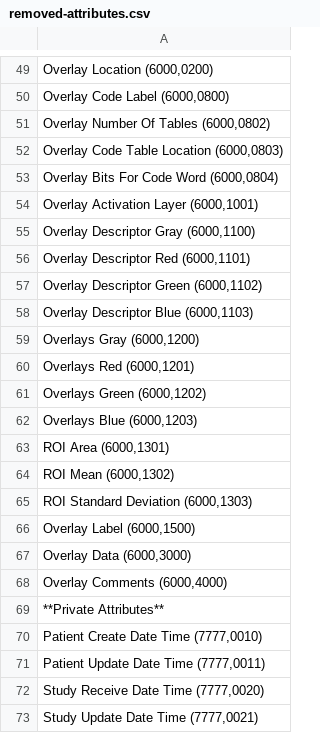
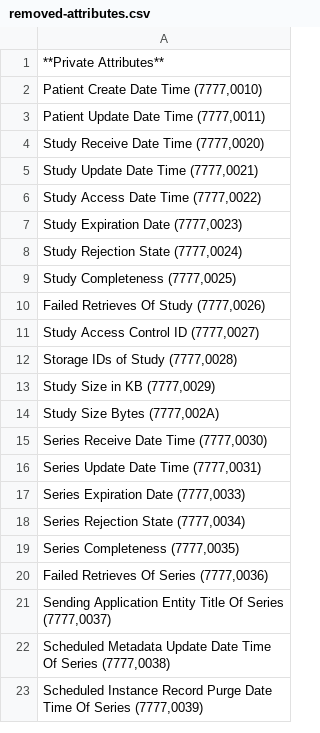
Before and after one commit to dcm4che/dcm4chee-arc-cs, a CSV file: docs/security/removed-attributes.csv, drawn as a sheet; only a part is shown, gaps mark what is left out; the shorter side is filled out with more unchanged rows; the diff covers the shown part only; the diff names each change by its address in the sheet, - before the commit and + after, or states it on an @@ line.

```diff
--- a/docs/security/removed-attributes.csv
+++ b/docs/security/removed-attributes.csv
-row 49: Overlay Location (6000,0200)
-row 50: Overlay Code Label (6000,0800)
-row 51: Overlay Number Of Tables (6000,0802)
-row 52: Overlay Code Table Location (6000,0803)
-row 53: Overlay Bits For Code Word (6000,0804)
-row 54: Overlay Activation Layer (6000,1001)
-row 55: Overlay Descriptor Gray (6000,1100)
-row 56: Overlay Descriptor Red (6000,1101)
-row 57: Overlay Descriptor Green (6000,1102)
-row 58: Overlay Descriptor Blue (6000,1103)
-row 59: Overlays Gray (6000,1200)
-row 60: Overlays Red (6000,1201)
-row 61: Overlays Green (6000,1202)
-row 62: Overlays Blue (6000,1203)
-row 63: ROI Area (6000,1301)
-row 64: ROI Mean (6000,1302)
-row 65: ROI Standard Deviation (6000,1303)
-row 66: Overlay Label (6000,1500)
-row 67: Overlay Data (6000,3000)
-row 68: Overlay Comments (6000,4000)
```
Also changed, not shown: 48 removed rows elsewhere in this file, 2 other files.
